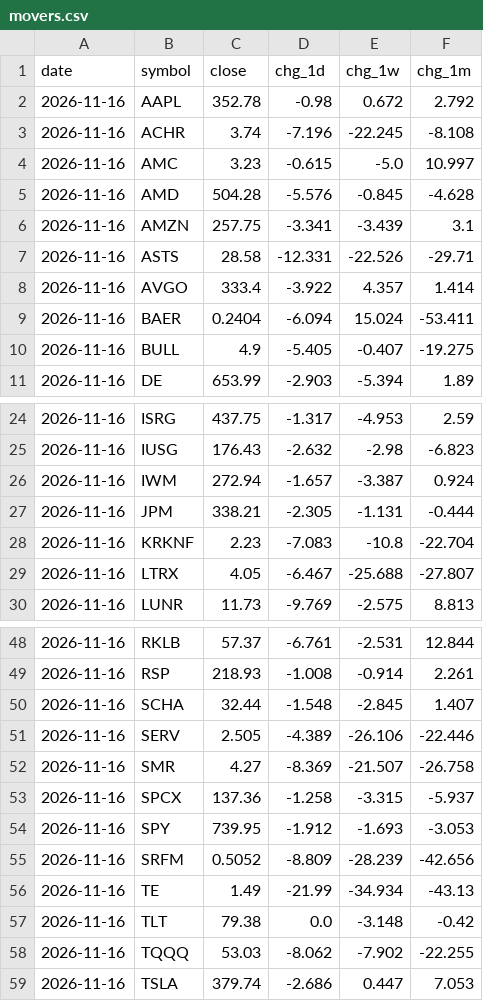
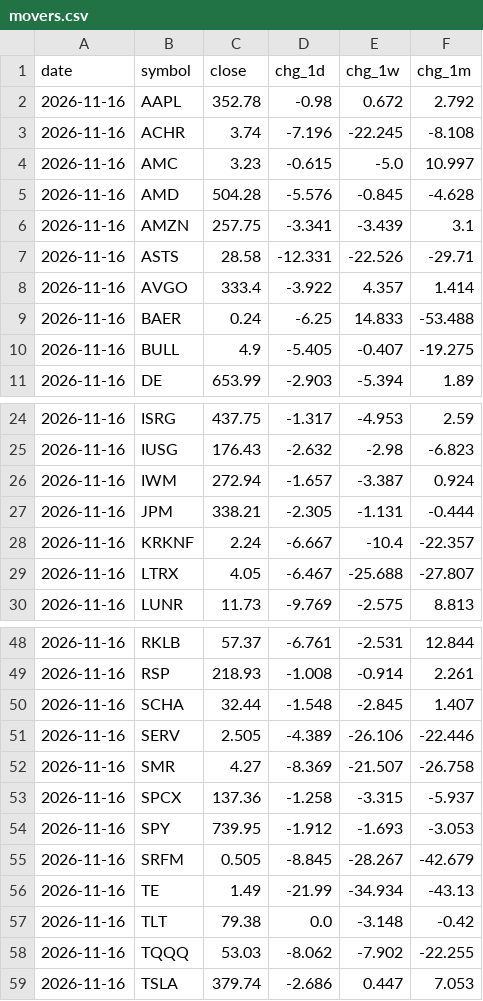
Before and after one commit to dmartindem/portfolio-automation, a CSV file: data/movers.csv, drawn as a sheet; only a part is shown, gaps mark what is left out.

```diff
--- a/data/movers.csv
+++ b/data/movers.csv
@@ -8,3 +8,3 @@ date,symbol,close,chg_1d,chg_1w,chg_1m
 2026-11-16,AVGO,333.4,-3.922,4.357,1.414
-2026-11-16,BAER,0.2404,-6.094,15.024,-53.411
+2026-11-16,BAER,0.24,-6.25,14.833,-53.488
 2026-11-16,BULL,4.9,-5.405,-0.407,-19.275
@@ -27,3 +27,3 @@ date,symbol,close,chg_1d,chg_1w,chg_1m
 2026-11-16,JPM,338.21,-2.305,-1.131,-0.444
-2026-11-16,KRKNF,2.23,-7.083,-10.8,-22.704
+2026-11-16,KRKNF,2.24,-6.667,-10.4,-22.357
 2026-11-16,LTRX,4.05,-6.467,-25.688,-27.807
@@ -54,3 +54,3 @@ date,symbol,close,chg_1d,chg_1w,chg_1m
 2026-11-16,SPY,739.95,-1.912,-1.693,-3.053
-2026-11-16,SRFM,0.5052,-8.809,-28.239,-42.656
+2026-11-16,SRFM,0.505,-8.845,-28.267,-42.679
 2026-11-16,TE,1.49,-21.99,-34.934,-43.13
```
Also changed, not shown: data/prices.csv, 1 other file.
